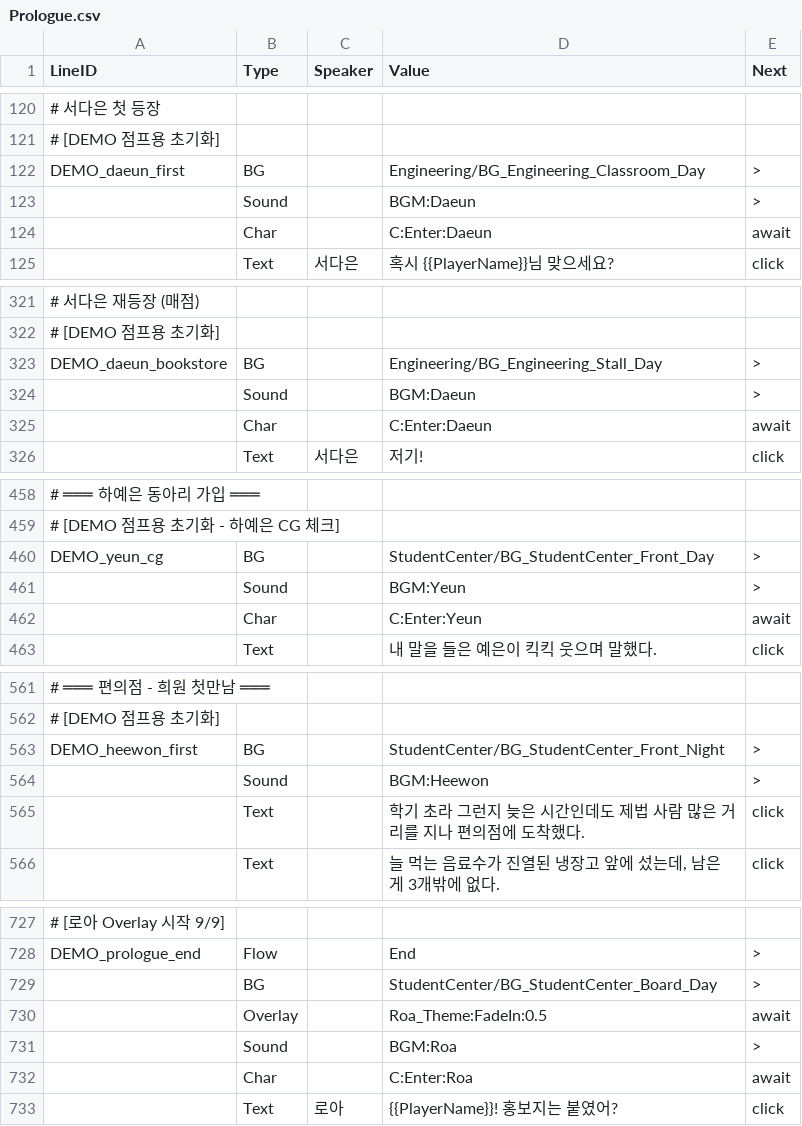
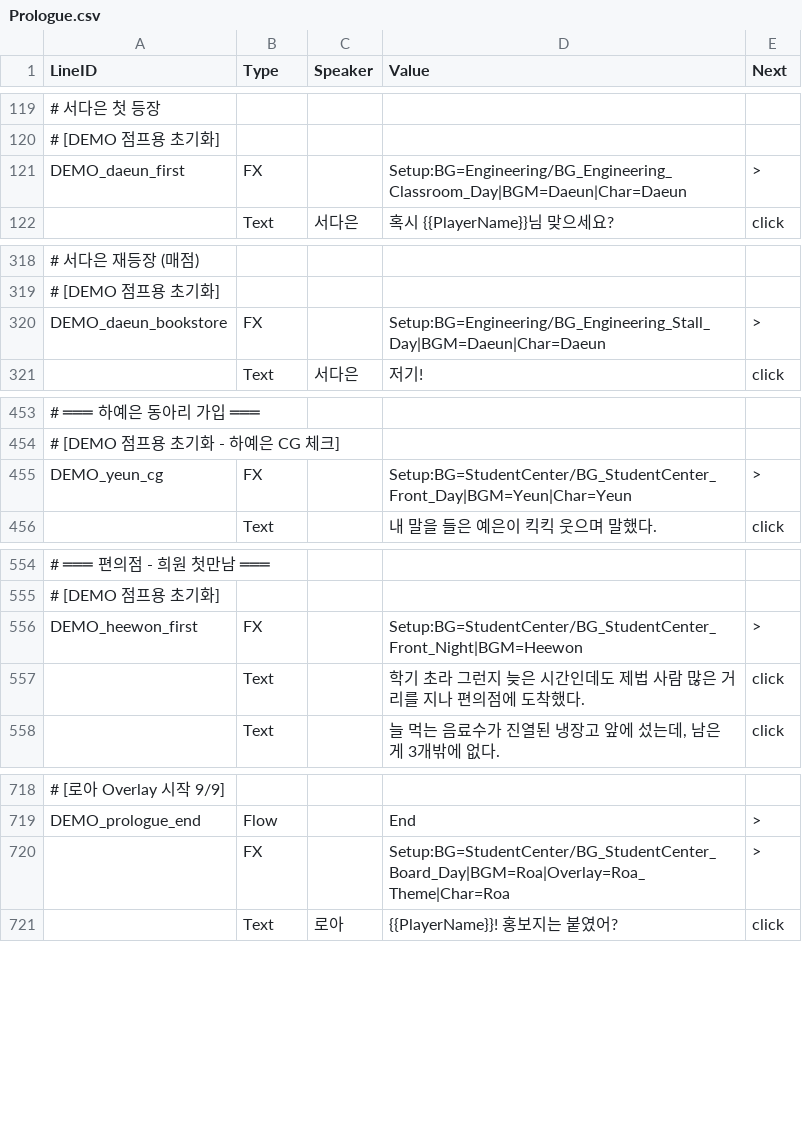
Before and after one commit to trackbound/LoveAlgorithm, a CSV file: LoveAlgo-unity/Assets/Resources/Story/Prologue.csv, drawn as a sheet; only a part is shown, gaps mark what is left out; removed rows and columns are numbered as before the commit, all else as after; the diff covers the shown part only; the diff names each change by its address in the sheet, - before the commit and + after, or states it on an @@ line.

Commit message:
Setup 매크로: DEMO 점프 환경 세팅 1줄로 통합
Setup 매크로 (ScriptRunner):
- CSV: FX,,Setup:BG=경로|BGM=이름|Char=이름[:슬롯]|Overlay=이름,>
- 각 항목은 현재 상태와 비교 → 동일하면 스킵 (정상 흐름 무영향)
- 모든 전환은 Cut/즉시 (페이드 없음)
- BG: CurrentBackground 비교, BGM: CurrentBGM 비교
- Char: IsCharacterOnStage 비교, Overlay: 즉시 FadeIn:0

CSV 업데이트 (6개 DEMO 노드 → Setup 1줄로 통합):
- DEMO_daeun_first: BG+Sound+Char 3줄 → Setup 1줄
- DEMO_daeun_bookstore: BG+Sound+Char 3줄 → Setup 1줄
- DEMO_yeun_cg: BG+Sound+Char 3줄 → Setup 1줄
- DEMO_heewon_first: BG+Sound 2줄 → Setup 1줄
- DEMO_bom_first: BG+Sound 2줄 → Setup 1줄
- DEMO_prologue_end: BG+Overlay+Sound+Char 4줄 → Setup 1줄

```diff
--- a/LoveAlgo-unity/Assets/Resources/Story/Prologue.csv
+++ b/LoveAlgo-unity/Assets/Resources/Story/Prologue.csv
-B121 (Type): BG
+B121 (Type): FX
-D121 (Value): Engineering/BG_Engineering_Classroom_Day
+D121 (Value): Setup:BG=Engineering/BG_Engineering_Classroom_Day|BGM=Daeun|Char=Daeun
-row 123:  | Sound |  | BGM:Daeun | >
-row 124:  | Char |  | C:Enter:Daeun | await
-B320 (Type): BG
+B320 (Type): FX
-D320 (Value): Engineering/BG_Engineering_Stall_Day
+D320 (Value): Setup:BG=Engineering/BG_Engineering_Stall_Day|BGM=Daeun|Char=Daeun
-row 324:  | Sound |  | BGM:Daeun | >
-row 325:  | Char |  | C:Enter:Daeun | await
-B455 (Type): BG
+B455 (Type): FX
-D455 (Value): StudentCenter/BG_StudentCenter_Front_Day
+D455 (Value): Setup:BG=StudentCenter/BG_StudentCenter_Front_Day|BGM=Yeun|Char=Yeun
-row 461:  | Sound |  | BGM:Yeun | >
-row 462:  | Char |  | C:Enter:Yeun | await
-B556 (Type): BG
+B556 (Type): FX
-D556 (Value): StudentCenter/BG_StudentCenter_Front_Night
+D556 (Value): Setup:BG=StudentCenter/BG_StudentCenter_Front_Night|BGM=Heewon
-row 564:  | Sound |  | BGM:Heewon | >
-row 729:  | BG |  | StudentCenter/BG_StudentCenter_Board_Day | >
-row 730:  | Overlay |  | Roa_Theme:FadeIn:0.5 | await
-row 731:  | Sound |  | BGM:Roa | >
-row 732:  | Char |  | C:Enter:Roa | await
+row 720:  | FX |  | Setup:BG=StudentCenter/BG_StudentCenter_Board_Day|BGM=Roa|Overlay=Roa_Theme|Char=Roa | >
```
Also changed, not shown: 2 removed rows and 5 edited cells elsewhere in this file, 2 other files.
